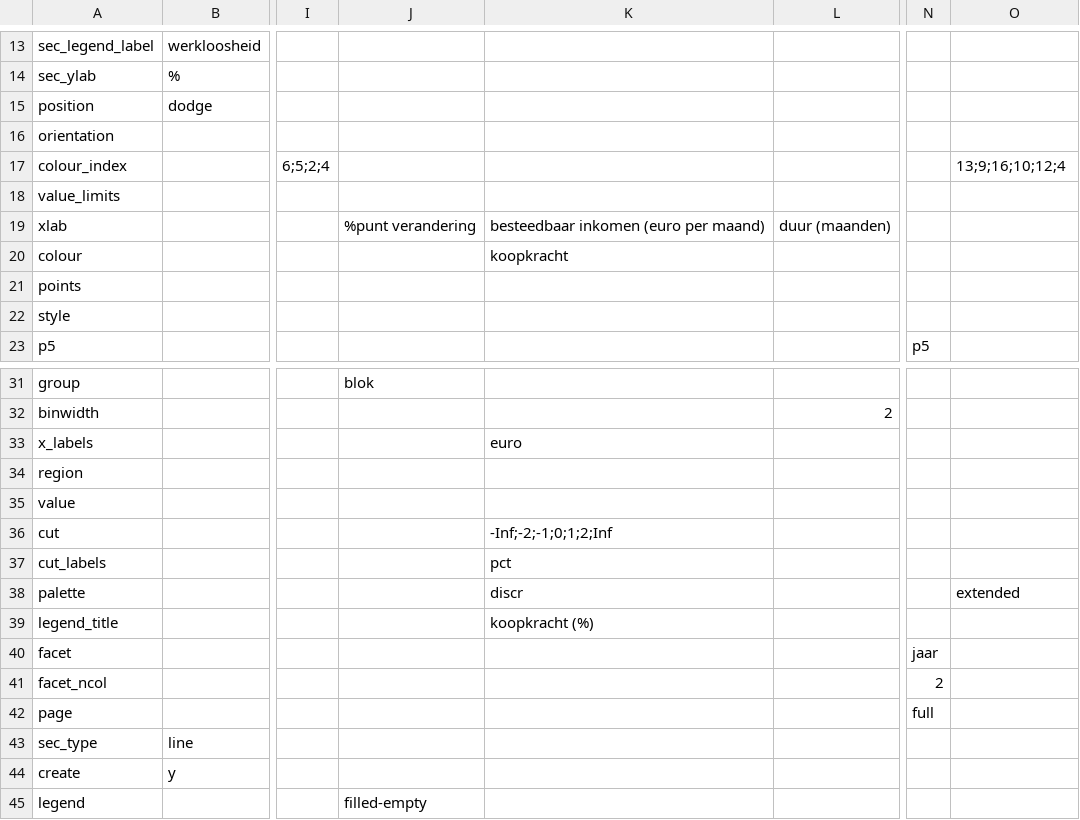
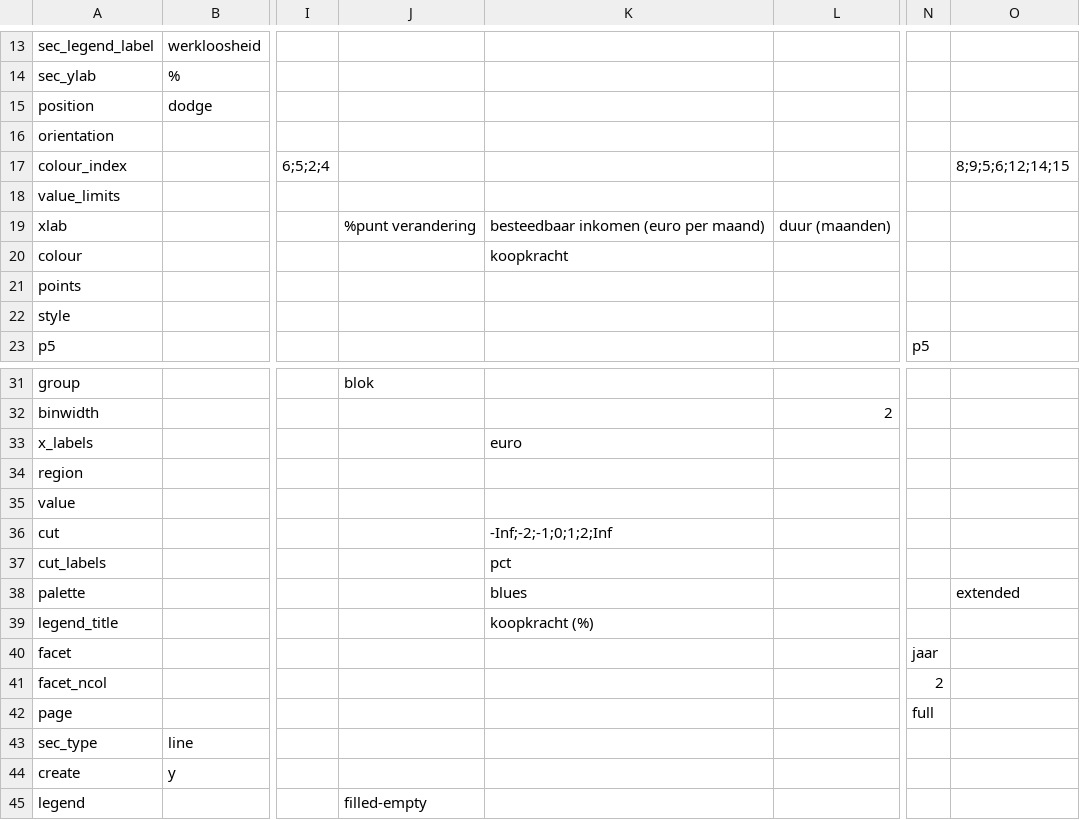
Before and after one commit to joris-klingen/ggcpb, a CSV file: inst/examples/params.csv, drawn as a sheet; only a part is shown, gaps mark what is left out; the diff names each change by its address in the sheet, - before the commit and + after, or states it on an @@ line.

```diff
--- a/inst/examples/params.csv
+++ b/inst/examples/params.csv
-O17: 13;9;16;10;12;4
+O17: 8;9;5;6;12;14;15
-K38: discr
+K38: blues
```
Also changed, not shown: 30 other files.
